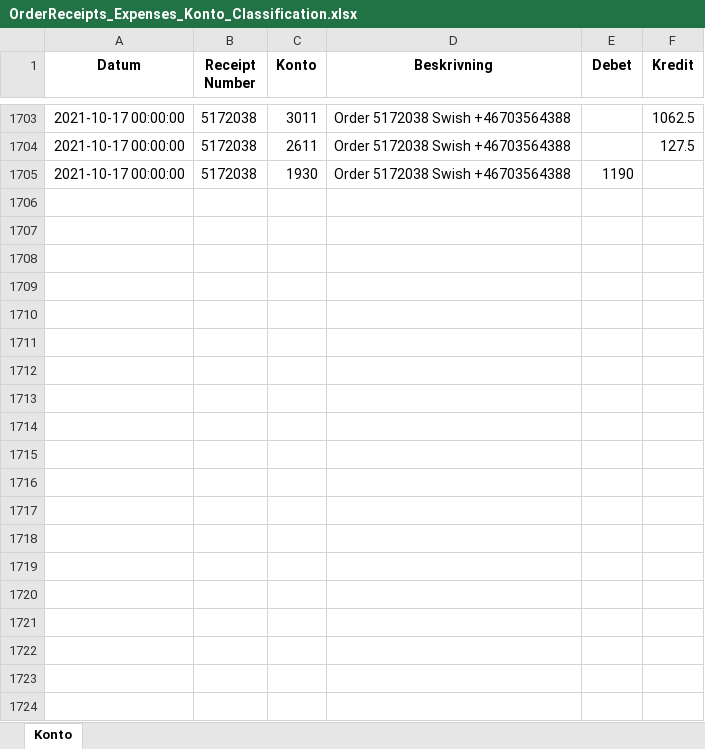
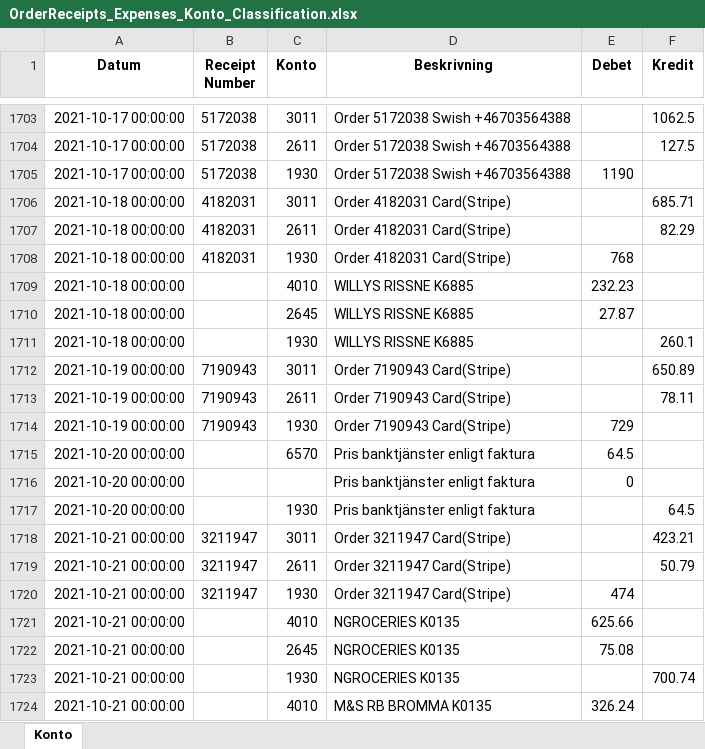
Before and after one commit to indbox/indbox.github.io, an Excel workbook: finance/OrderReceipts_Expenses_Konto_Classification.xlsx, sheet Konto, drawn as a sheet; only a part is shown, gaps mark what is left out; values as stored, in another font and other column widths than the file's, no borders; the diff covers the shown part only; the diff names each change by its address in the sheet, - before the commit and + after, or states it on an @@ line.

Commit message:
OrderReceipts_Expenses_Konto_Classification.xlsx/OrderReceipts_Expenses_Konto_Classification.csv: Entered 30 new rows for week ending 2021-10-24 (total 1734 rows)

```diff
--- a/finance/OrderReceipts_Expenses_Konto_Classification.xlsx (sheet Konto)
+++ b/finance/OrderReceipts_Expenses_Konto_Classification.xlsx (sheet Konto)
+row 1706: 2021-10-18 00:00:00 | 4182031 | 3011 | Order 4182031 Card(Stripe) |  | 685.71
+row 1707: 2021-10-18 00:00:00 | 4182031 | 2611 | Order 4182031 Card(Stripe) |  | 82.29
+row 1708: 2021-10-18 00:00:00 | 4182031 | 1930 | Order 4182031 Card(Stripe) | 768
+row 1709: 2021-10-18 00:00:00 |  | 4010 | WILLYS RISSNE K6885 | 232.23
+row 1710: 2021-10-18 00:00:00 |  | 2645 | WILLYS RISSNE K6885 | 27.87
+row 1711: 2021-10-18 00:00:00 |  | 1930 | WILLYS RISSNE K6885 |  | 260.1
+row 1712: 2021-10-19 00:00:00 | 7190943 | 3011 | Order 7190943 Card(Stripe) |  | 650.89
+row 1713: 2021-10-19 00:00:00 | 7190943 | 2611 | Order 7190943 Card(Stripe) |  | 78.11
+row 1714: 2021-10-19 00:00:00 | 7190943 | 1930 | Order 7190943 Card(Stripe) | 729
+row 1715: 2021-10-20 00:00:00 |  | 6570 | Pris banktjänster enligt faktura | 64.5
+row 1716: 2021-10-20 00:00:00 |  |  | Pris banktjänster enligt faktura | 0
+row 1717: 2021-10-20 00:00:00 |  | 1930 | Pris banktjänster enligt faktura |  | 64.5
+row 1718: 2021-10-21 00:00:00 | 3211947 | 3011 | Order 3211947 Card(Stripe) |  | 423.21
+row 1719: 2021-10-21 00:00:00 | 3211947 | 2611 | Order 3211947 Card(Stripe) |  | 50.79
+row 1720: 2021-10-21 00:00:00 | 3211947 | 1930 | Order 3211947 Card(Stripe) | 474
+row 1721: 2021-10-21 00:00:00 |  | 4010 | NGROCERIES K0135 | 625.66
+row 1722: 2021-10-21 00:00:00 |  | 2645 | NGROCERIES K0135 | 75.08
+row 1723: 2021-10-21 00:00:00 |  | 1930 | NGROCERIES K0135 |  | 700.74
+row 1724: 2021-10-21 00:00:00 |  | 4010 | M&S RB BROMMA K0135 | 326.24
```
Also changed, not shown: 11 added rows elsewhere in this sheet, 1 other file.
